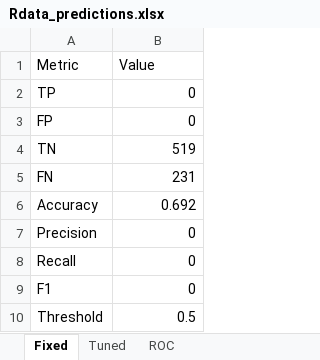
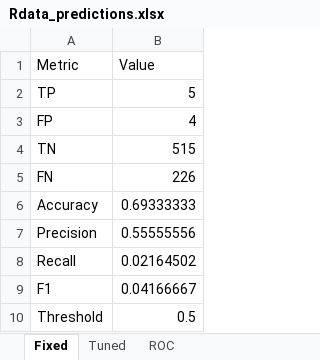
Before and after one commit to MatHatter/DDESONN, an Excel workbook: Rdata_predictions.xlsx, sheet Fixed, drawn as a sheet; values as stored, in another font and other column widths than the file's, no borders; charts and pictures not drawn; the diff names each change by its address in the sheet, - before the commit and + after, or states it on an @@ line.

Commit message:
v5.6.11 — merge assign+return for SL init; guard SOM metrics for SL; numeric coercion; clearer SL weight summary
- Resolved initialize_weights_biases conflict by assigning into self AND returning self$weights/self$biases for consistency in SL/ML paths.
- Hardened performance SOM metrics (quantization_error/topographic_error/clustering_quality_db) for single-layer: safely coerce list/matrix weights to double to avoid “list cannot be coerced to type 'double'”.
- Logging: added clearer “Single-layer weights summary” print and preserved BEST-validation snapshot + threshold tuning messages.

Query log (excerpt):
query ______________________________DESONN_1_SONN_1______________________________
>> Single-layer weights summary:
 [1]  0.05122  0.38263 -0.68218  0.93293 -0.16060 -0.01685  0.47038  0.57731 -0.06425  0.12423  0.90471 -0.12961
[Eval] Using BEST validation snapshot (probs/labels) from training.
[Eval] mode=binary | n_eff=750 | ncol(L)=1 | ncol(P)=1
[accuracy_precision_recall_f1_tuned] No global threshold set. Tuning on provided data (use validation here).
[accuracy_precision_recall_f1_tuned] Tuned global threshold = 0.1900 (metric=accuracy)
[calculate_performance] Using best validation snapshot (@ best epoch)
Length of SONN$weights:  1
Length of SONN$map:  13
Error in storage.mode(W) <- "double" :
  'list' object cannot be coerced to type 'double'

```diff
--- a/Rdata_predictions.xlsx (sheet Fixed)
+++ b/Rdata_predictions.xlsx (sheet Fixed)
-B2 (Value): 0
+B2 (Value): 5
-B3 (Value): 0
+B3 (Value): 4
-B4 (Value): 519
+B4 (Value): 515
-B5 (Value): 231
+B5 (Value): 226
-B6 (Value): 0.692
+B6 (Value): 0.69333333
-B7 (Value): 0
+B7 (Value): 0.55555556
-B8 (Value): 0
+B8 (Value): 0.02164502
-B9 (Value): 0
+B9 (Value): 0.04166667
```
Also changed, not shown: sheet Tuned, sheet ROC, charts or pictures, 13 other files.
